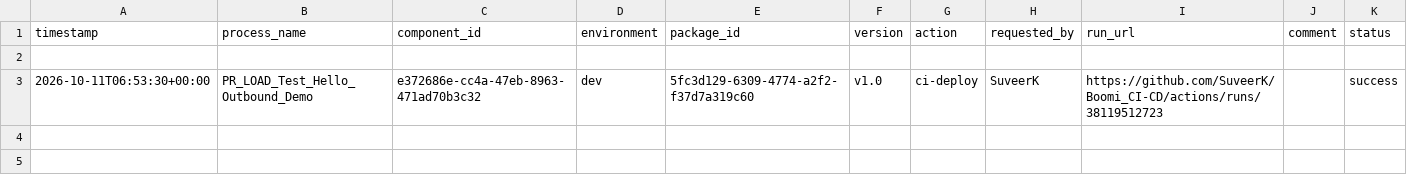
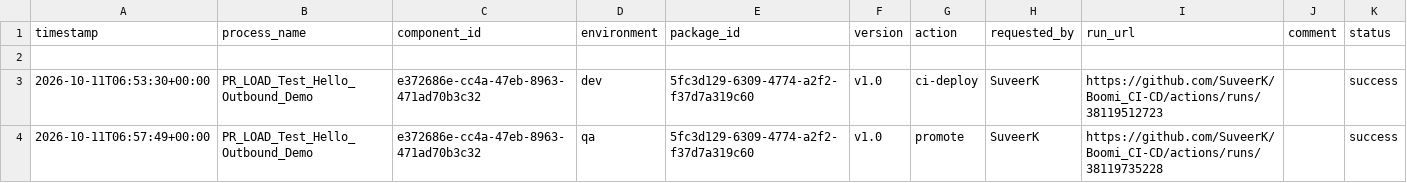
Before and after one commit to Rajesh10222002/Boomi_CICD, a CSV file: deployments/ledger.csv, drawn as a sheet; the diff names each change by its address in the sheet, - before the commit and + after, or states it on an @@ line.

```diff
--- a/deployments/ledger.csv
+++ b/deployments/ledger.csv
+row 4: 2026-10-11T06:57:49+00:00 | PR_LOAD_Test_Hello_Outbound_Demo | e372686e-cc4a-47eb-8963-471ad70b3c32 | qa | 5fc3d129-6309-4774-a2f2-f37d7a319c60 | v1.0 | promote | SuveerK | https://github.com/SuveerK/Boomi_CI-CD/actions/runs/38119735228 |  | success
```
Also changed, not shown: deployments/current.csv.
